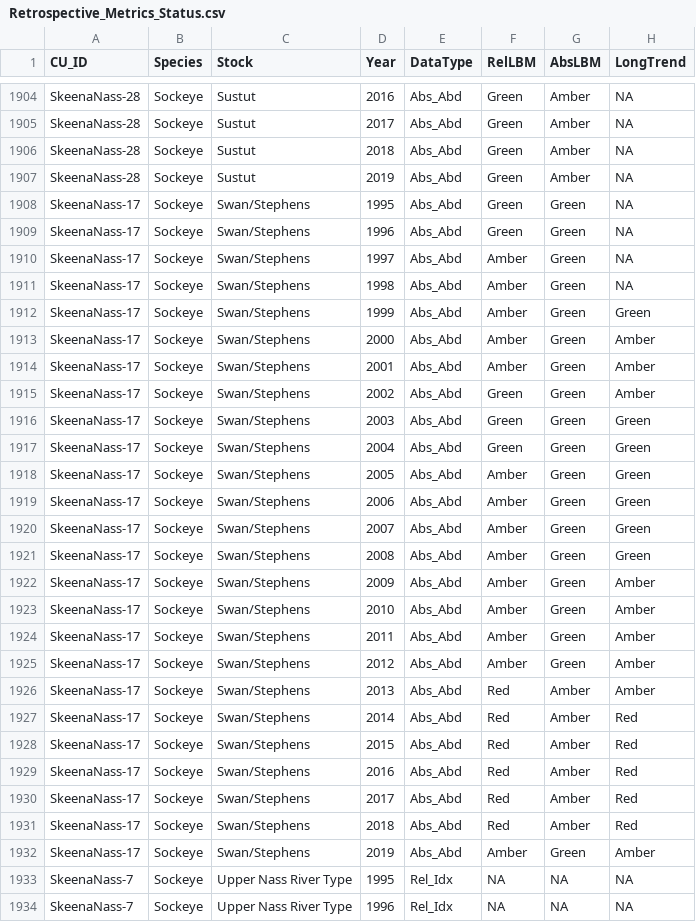
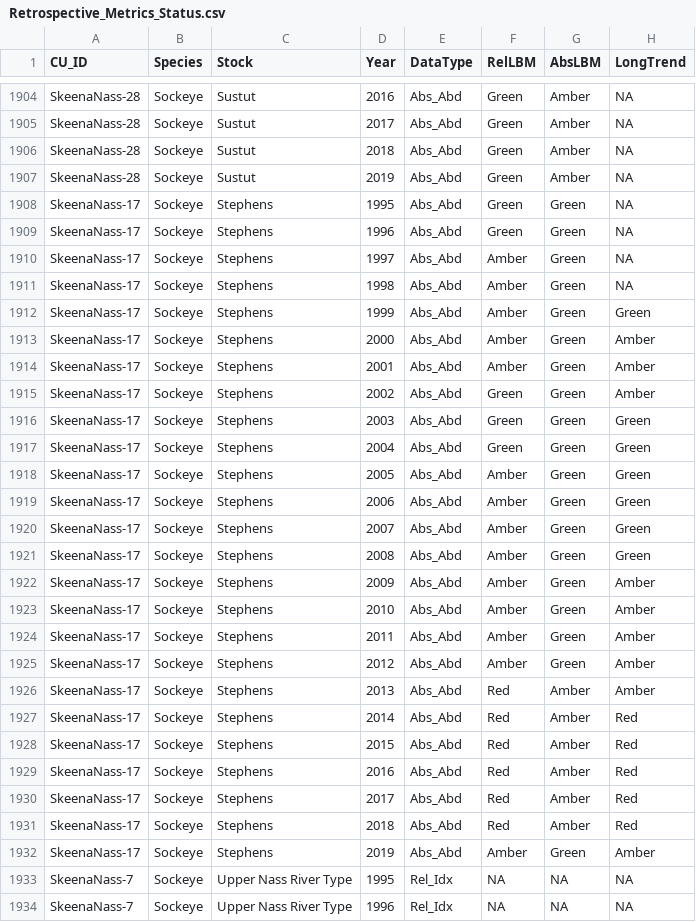
Before and after one commit to SOLV-Code/Scanner-Data-Processing, a CSV file: DATA_OUT/Retrospective_Metrics_Status.csv, drawn as a sheet; only a part is shown, gaps mark what is left out; the diff covers the shown part only; the diff names each change by its address in the sheet, - before the commit and + after, or states it on an @@ line.

```diff
--- a/DATA_OUT/Retrospective_Metrics_Status.csv
+++ b/DATA_OUT/Retrospective_Metrics_Status.csv
-C1908:C1932 (Stock): Swan/Stephens
+C1908:C1932 (Stock): Stephens
```
Also changed, not shown: 23 edited cells elsewhere in this file, DATA_OUT/Cleaned_FlatFile_ByCU_SBC_Ck.csv, DATA_OUT/Cleaned_FlatFile_ByPop_SBC_Ck.csv, 6 other files.
